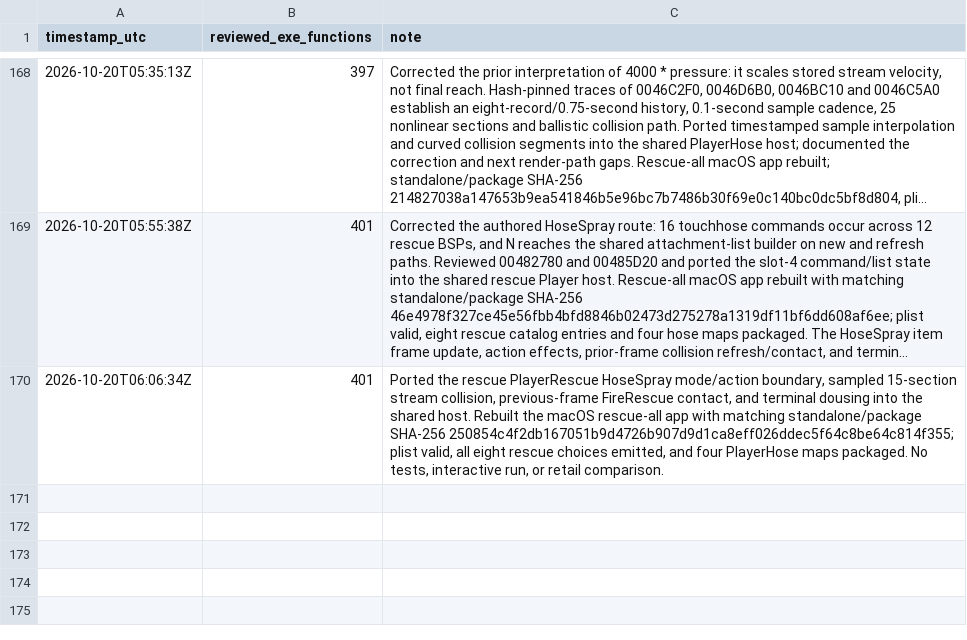
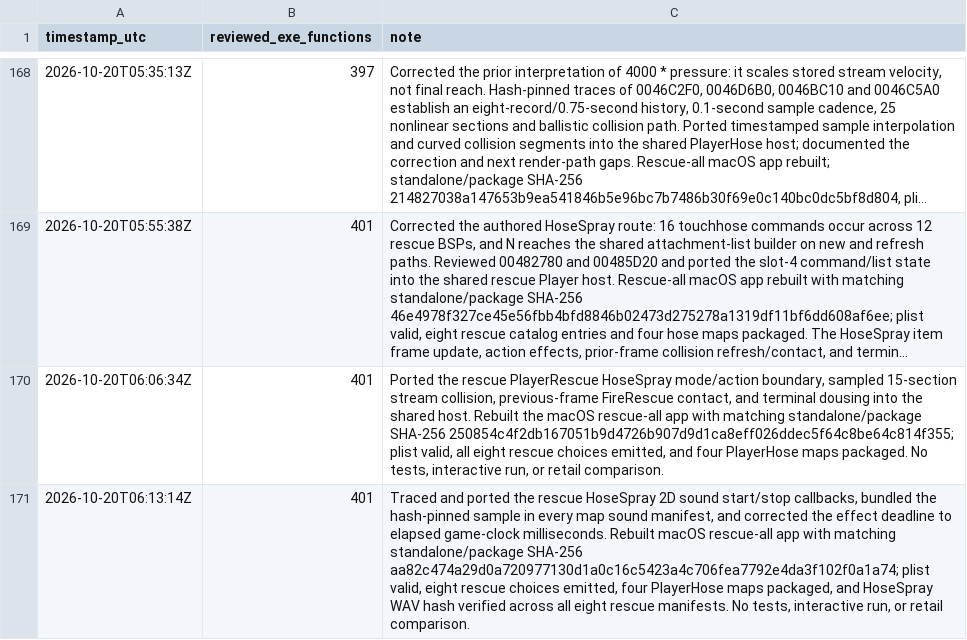
Before and after one commit to JacobPilawa/fdny-maps, a CSV file: decomp_revised/tracker/progress_history.csv, drawn as a sheet; only a part is shown, gaps mark what is left out; long unchanged cells end in ….

Commit message:
Port rescue HoseSpray sound lifecycle

```diff
--- a/decomp_revised/tracker/progress_history.csv
+++ b/decomp_revised/tracker/progress_history.csv
@@ -170 +170,2 @@ timestamp_utc,reviewed_exe_functions,note
 2026-10-20T06:06:34Z,401,"Ported the rescue PlayerRescue HoseSpray mode/action boundary, sampled 15-section stream collision, previous-frame FireRescue contact, and terminal dousing into the shared host. Rebuilt the macOS rescue-all app with matching standalone/package SHA-256 250854c4f2db167051b9d4726b907d9d1ca8eff026ddec5f64c8be64c814f355; plist valid, all eight rescue choices emitted, and four PlayerHose maps packaged. No tests, interactive run, or retail comparison."
+2026-10-20T06:13:14Z,401,"Traced and ported the rescue HoseSpray 2D sound start/stop callbacks, bundled the hash-pinned sample in every map sound manifest, and corrected the effect deadline to elapsed game-clock milliseconds. Rebuilt macOS rescue-all app with matching standalone/package SHA-256 aa82c474a29d0a720977130d1a0c16c5423a4c706fea7792e4da3f102f0a1a74; plist valid, eight rescue choices emitted, four PlayerHose maps packaged, and HoseSpray WAV hash verified across all eight rescue manifests. No tests, interactive run, or retail comparison."
```
Also changed, not shown: 10 other files.
